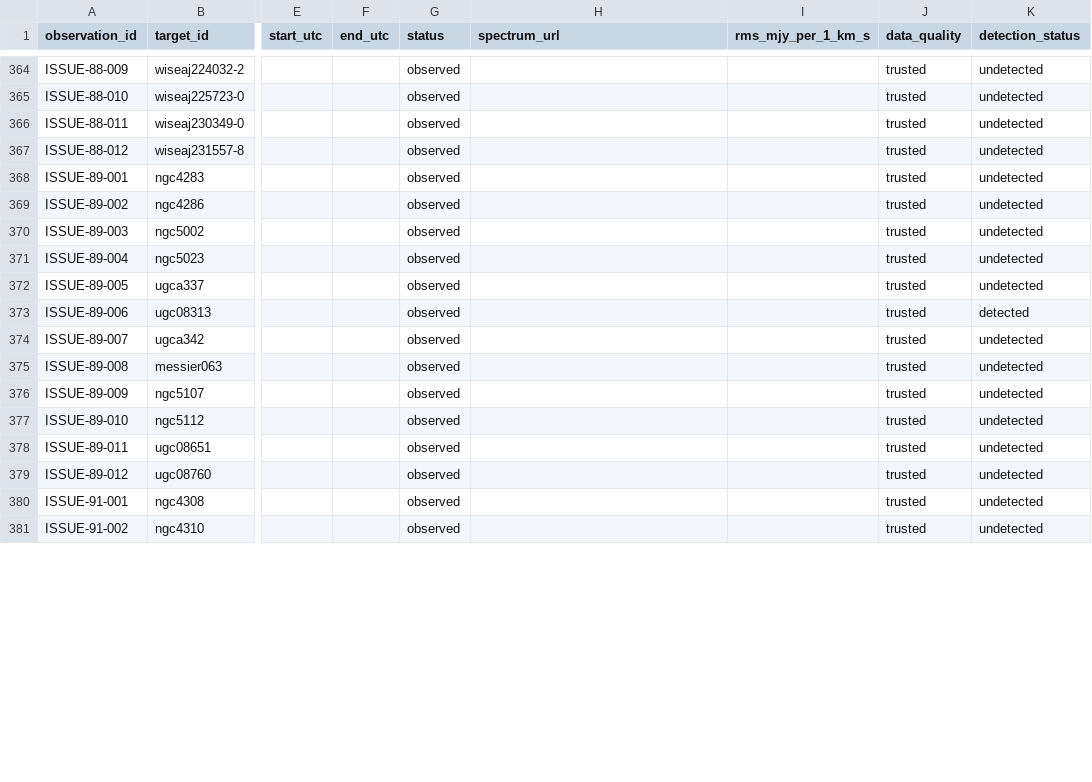
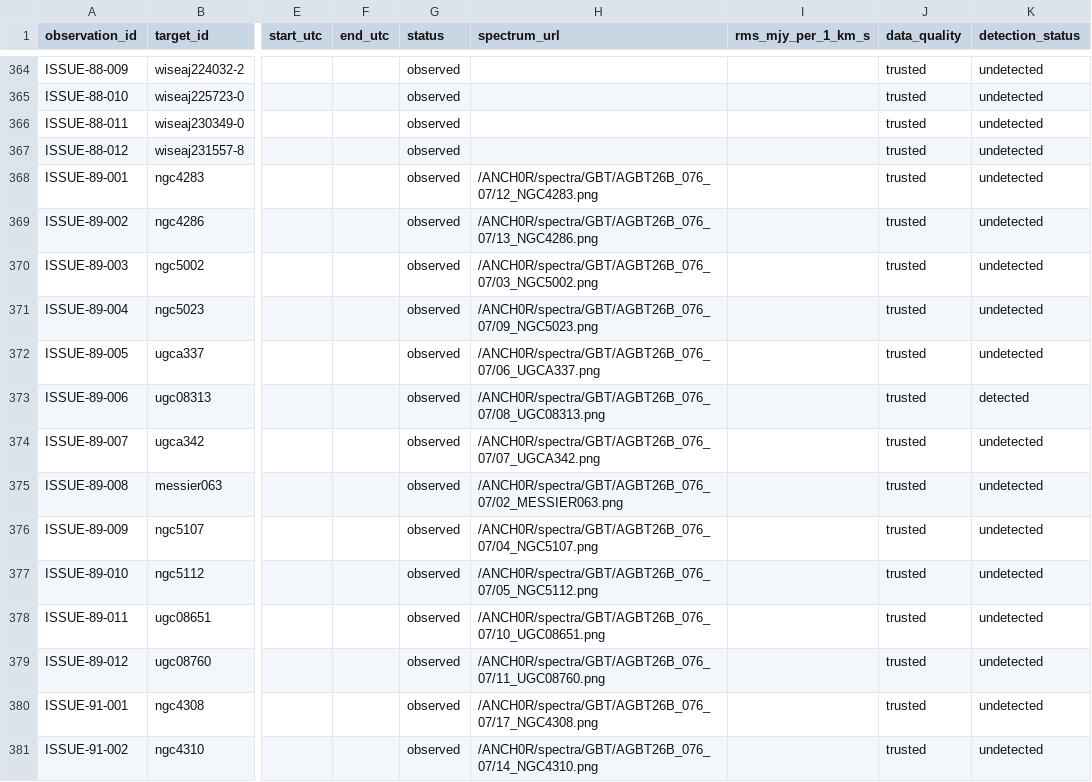
Before and after one commit to dpesce/ANCH0R, a CSV file: data/observations.csv, drawn as a sheet; only a part is shown, gaps mark what is left out; the diff covers the shown part only; the diff names each change by its address in the sheet, - before the commit and + after, or states it on an @@ line.

```diff
--- a/data/observations.csv
+++ b/data/observations.csv
-H368 (spectrum_url): (empty)
+H368 (spectrum_url): /ANCH0R/spectra/GBT/AGBT26B_076_07/12_NGC4283.png
-H369 (spectrum_url): (empty)
+H369 (spectrum_url): /ANCH0R/spectra/GBT/AGBT26B_076_07/13_NGC4286.png
-H370 (spectrum_url): (empty)
+H370 (spectrum_url): /ANCH0R/spectra/GBT/AGBT26B_076_07/03_NGC5002.png
-H371 (spectrum_url): (empty)
+H371 (spectrum_url): /ANCH0R/spectra/GBT/AGBT26B_076_07/09_NGC5023.png
-H372 (spectrum_url): (empty)
+H372 (spectrum_url): /ANCH0R/spectra/GBT/AGBT26B_076_07/06_UGCA337.png
-H373 (spectrum_url): (empty)
+H373 (spectrum_url): /ANCH0R/spectra/GBT/AGBT26B_076_07/08_UGC08313.png
-H374 (spectrum_url): (empty)
+H374 (spectrum_url): /ANCH0R/spectra/GBT/AGBT26B_076_07/07_UGCA342.png
-H375 (spectrum_url): (empty)
+H375 (spectrum_url): /ANCH0R/spectra/GBT/AGBT26B_076_07/02_MESSIER063.png
-H376 (spectrum_url): (empty)
+H376 (spectrum_url): /ANCH0R/spectra/GBT/AGBT26B_076_07/04_NGC5107.png
-H377 (spectrum_url): (empty)
+H377 (spectrum_url): /ANCH0R/spectra/GBT/AGBT26B_076_07/05_NGC5112.png
-H378 (spectrum_url): (empty)
+H378 (spectrum_url): /ANCH0R/spectra/GBT/AGBT26B_076_07/10_UGC08651.png
-H379 (spectrum_url): (empty)
+H379 (spectrum_url): /ANCH0R/spectra/GBT/AGBT26B_076_07/11_UGC08760.png
-H380 (spectrum_url): (empty)
+H380 (spectrum_url): /ANCH0R/spectra/GBT/AGBT26B_076_07/17_NGC4308.png
-H381 (spectrum_url): (empty)
+H381 (spectrum_url): /ANCH0R/spectra/GBT/AGBT26B_076_07/14_NGC4310.png
```
Also changed, not shown: 19 edited cells elsewhere in this file, data/master_targets.csv, 34 other files.
